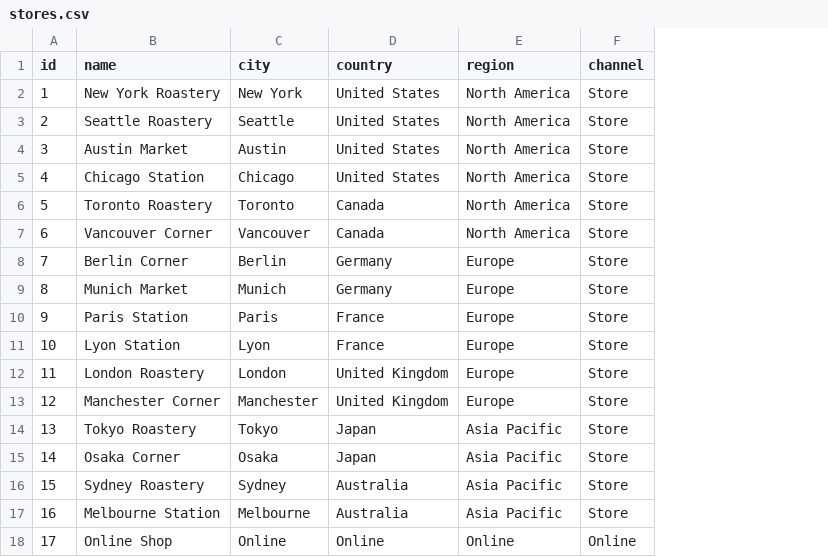
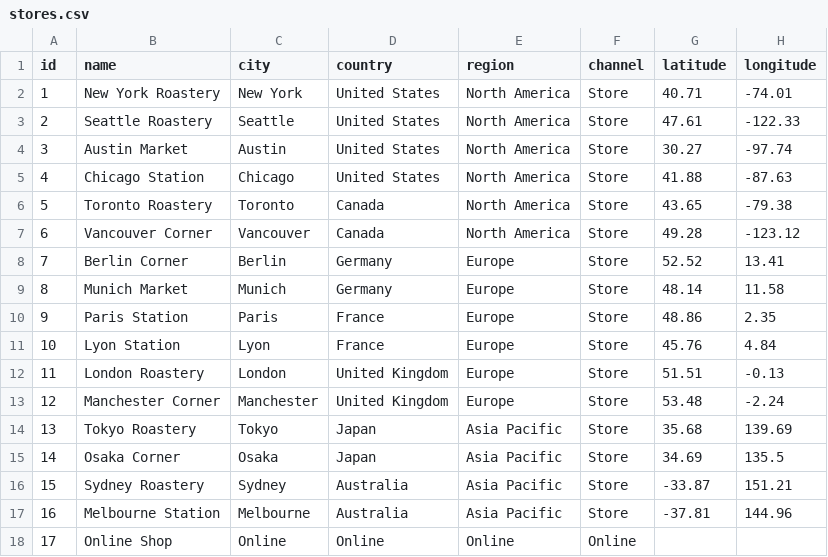
Before and after one commit to stenhoor/smaltbi, a CSV file: examples/sales/data/stores.csv, drawn as a sheet; the diff names each change by its address in the sheet, - before the commit and + after, or states it on an @@ line.

```diff
--- a/examples/sales/data/stores.csv
+++ b/examples/sales/data/stores.csv
+column G (latitude), rows 2-17: 40.71 | 47.61 | 30.27 | 41.88 | 43.65 | 49.28 | 52.52 | 48.14 | 48.86 | 45.76 | 51.51 | 53.48 | 35.68 | 34.69 | -33.87 | -37.81
+column H (longitude), rows 2-17: -74.01 | -122.33 | -97.74 | -87.63 | -79.38 | -123.12 | 13.41 | 11.58 | 2.35 | 4.84 | -0.13 | -2.24 | 139.69 | 135.5 | 151.21 | 144.96
```
Also changed, not shown: 4 other files.
